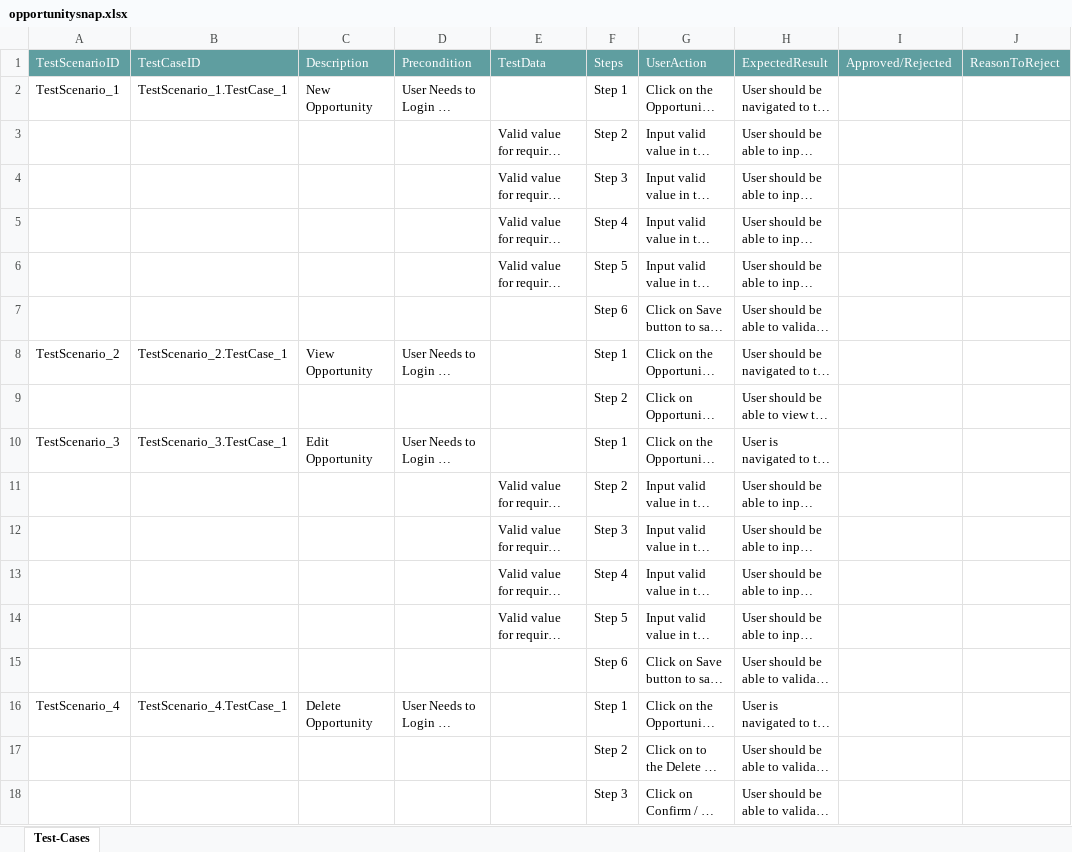
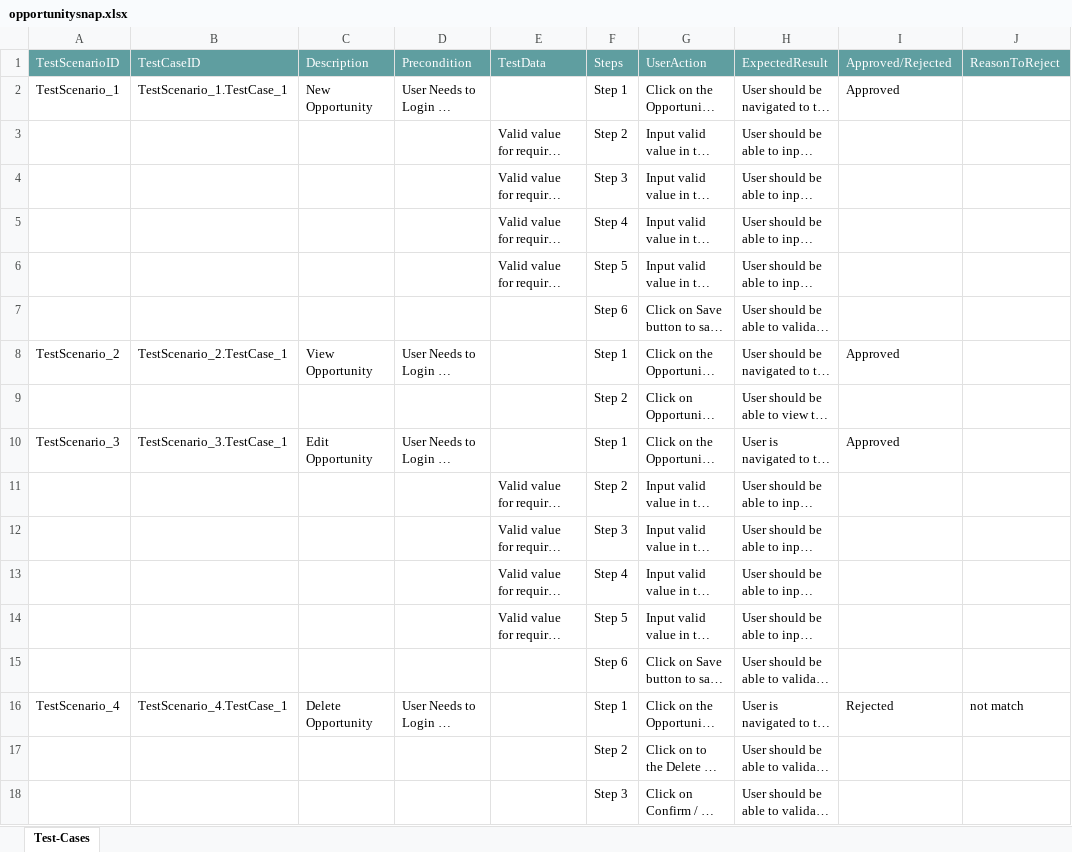
Before and after one commit to ShaikMohamedIrfan/SNAPAPTUMO, an Excel workbook: opportunitysnap.xlsx, sheet Test-Cases, drawn as a sheet; long unchanged cells end in …; values as stored, in another font and other column widths than the file's, no borders; table styles not drawn; the diff names each change by its address in the sheet, - before the commit and + after, or states it on an @@ line.

Commit message:
Add files via upload

```diff
--- a/opportunitysnap.xlsx (sheet Test-Cases)
+++ b/opportunitysnap.xlsx (sheet Test-Cases)
-I2 (Approved/Rejected): (empty)
+I2 (Approved/Rejected): Approved
-I8 (Approved/Rejected): (empty)
+I8 (Approved/Rejected): Approved
-I10 (Approved/Rejected): (empty)
+I10 (Approved/Rejected): Approved
-I16 (Approved/Rejected): (empty)
+I16 (Approved/Rejected): Rejected
-J16 (ReasonToReject): (empty)
+J16 (ReasonToReject): not match
```
